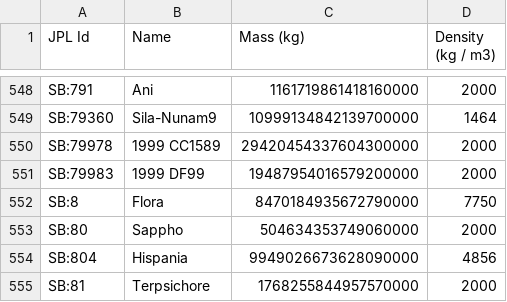
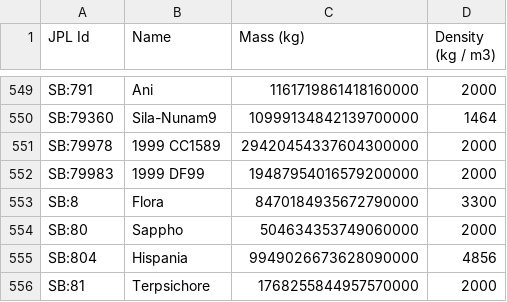
Before and after one commit to kevinferrare/solar-system-data-retriever, a CSV file: src/doc/solarSystemDataCorrections.csv, drawn as a sheet; only a part is shown, gaps mark what is left out; the diff covers the shown part only.

```diff
--- a/src/doc/solarSystemDataCorrections.csv
+++ b/src/doc/solarSystemDataCorrections.csv
@@ -551,3 +552,3 @@ SB:79978,1999 CC1589,29420454337604300000,2000
 SB:79983,1999 DF99,19487954016579200000,2000
-SB:8,Flora,8470184935672790000,7750
+SB:8,Flora,8470184935672790000,3300
 SB:80,Sappho,504634353749060000,2000
```
Also changed, not shown: 1 added row, 1 moved row and 6 edited cells elsewhere in this file.
